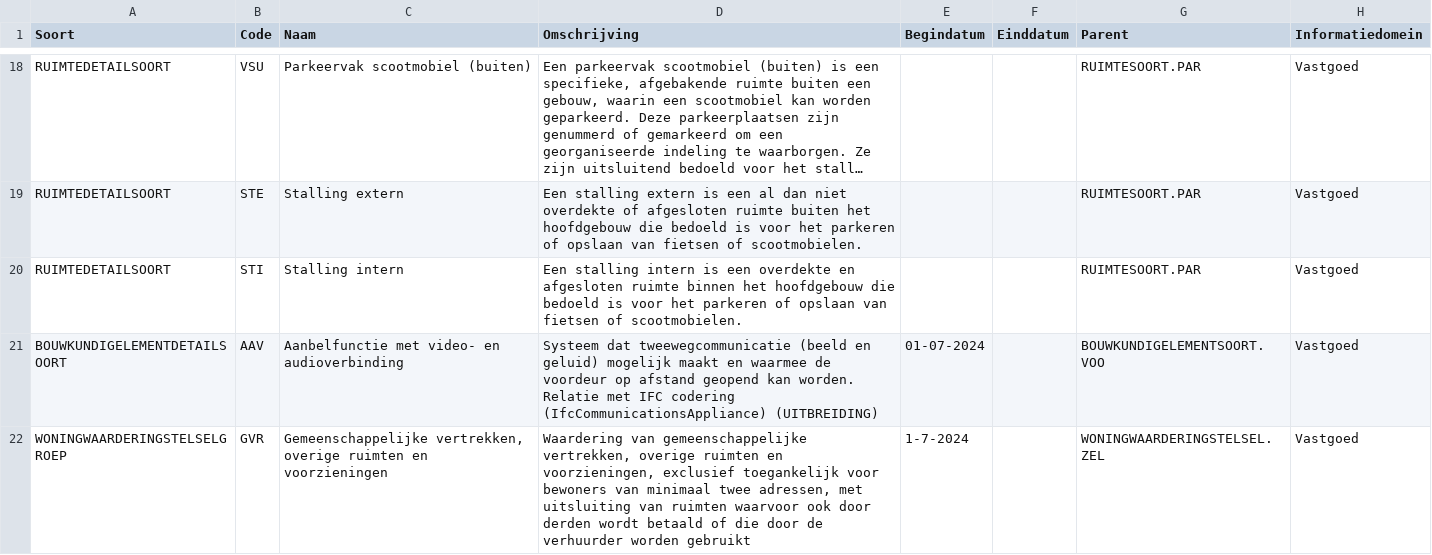
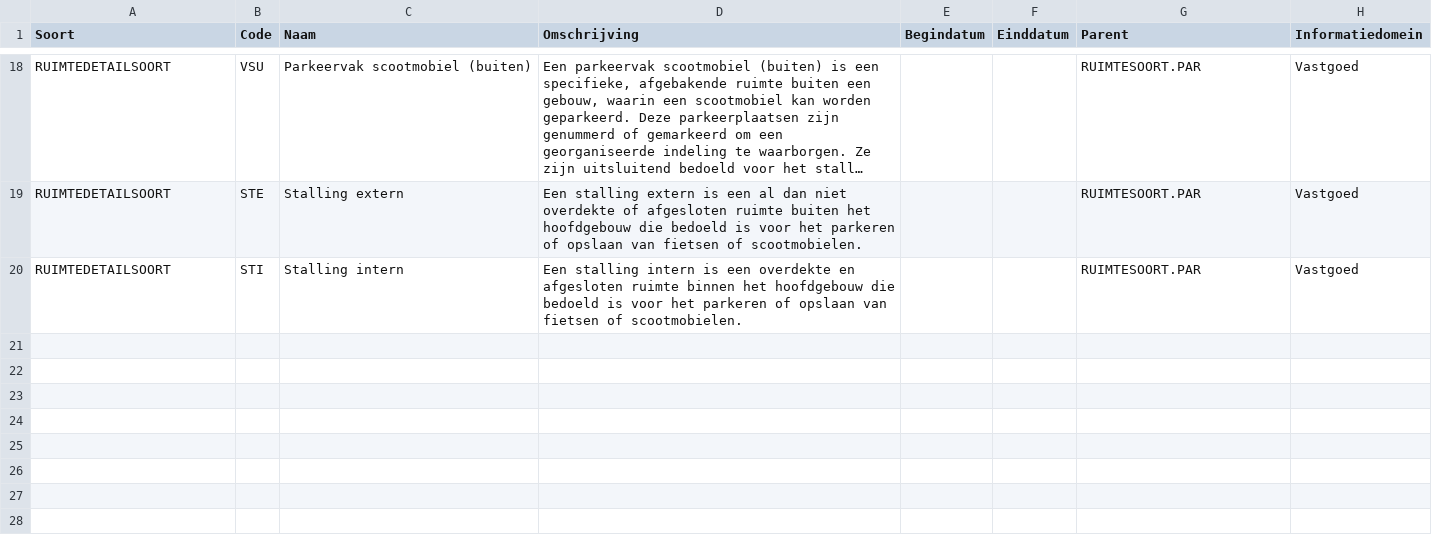
Before and after one commit to woonstadrotterdam/woningwaardering, a CSV file: woningwaardering/vera/referentiedata_uitbreiding.csv, drawn as a sheet; only a part is shown, gaps mark what is left out; long unchanged cells end in …; the diff names each change by its address in the sheet, - before the commit and + after, or states it on an @@ line.

Commit message:
Update referentiedata

```diff
--- a/woningwaardering/vera/referentiedata_uitbreiding.csv
+++ b/woningwaardering/vera/referentiedata_uitbreiding.csv
-row 21: BOUWKUNDIGELEMENTDETAILSOORT | AAV | Aanbelfunctie met video- en audioverbinding | Systeem dat tweewegcommunicatie (beeld en geluid) mogelijk maakt en waarmee de voordeur op afstand geopend kan worden. Relatie met IFC codering (IfcCommunicationsAppliance) (UITBREIDING) | 01-07-2024 |  | BOUWKUNDIGELEMENTSOORT.VOO | Vastgoed
-row 22: WONINGWAARDERINGSTELSELGROEP | GVR | Gemeenschappelijke vertrekken, overige ruimten en voorzieningen | Waardering van gemeenschappelijke vertrekken, overige ruimten en voorzieningen, exclusief toegankelijk voor bewoners van minimaal twee adressen, met uitsluiting van ruimten waarvoor ook door derden wordt betaald of die door de verhuurder worden gebruikt | 1-7-2024 |  | WONINGWAARDERINGSTELSEL.ZEL | Vastgoed
```
Also changed, not shown: 26 other files.
